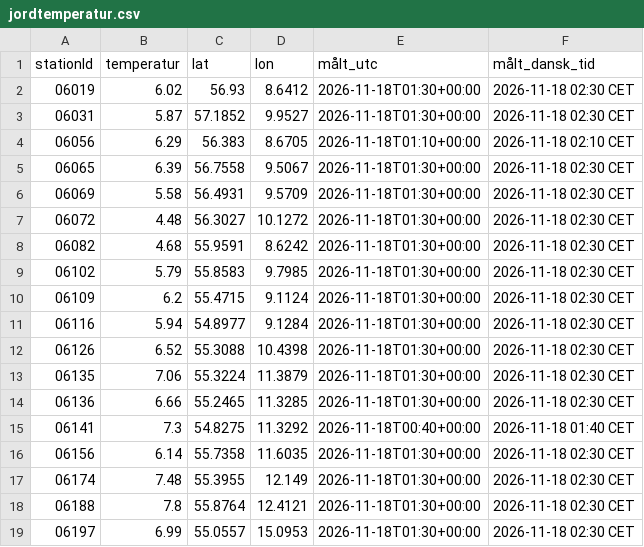
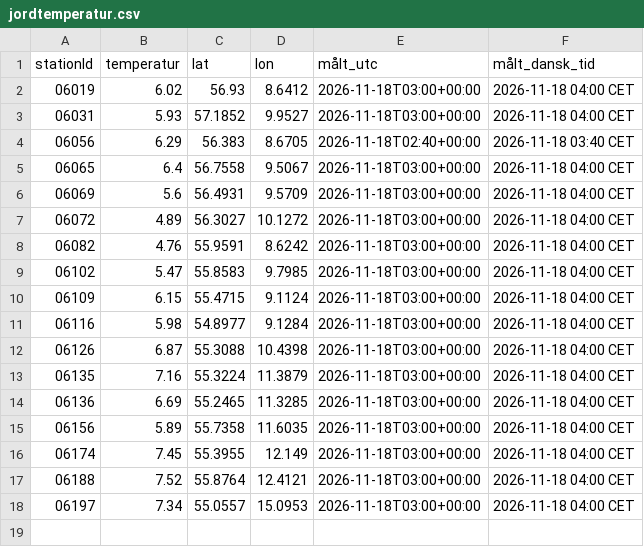
Before and after one commit to dmi-jordtemperatur/dmi-jordtemperatur, a CSV file: jordtemperatur.csv, drawn as a sheet.

```diff
--- a/jordtemperatur.csv
+++ b/jordtemperatur.csv
@@ -1,19 +1,18 @@
 stationId,temperatur,lat,lon,målt_utc,målt_dansk_tid
-06019,6.02,56.93,8.6412,2026-11-18T01:30+00:00,2026-11-18 02:30 CET
-06031,5.87,57.1852,9.9527,2026-11-18T01:30+00:00,2026-11-18 02:30 CET
-06056,6.29,56.383,8.6705,2026-11-18T01:10+00:00,2026-11-18 02:10 CET
-06065,6.39,56.7558,9.5067,2026-11-18T01:30+00:00,2026-11-18 02:30 CET
-06069,5.58,56.4931,9.5709,2026-11-18T01:30+00:00,2026-11-18 02:30 CET
-06072,4.48,56.3027,10.1272,2026-11-18T01:30+00:00,2026-11-18 02:30 CET
-06082,4.68,55.9591,8.6242,2026-11-18T01:30+00:00,2026-11-18 02:30 CET
-06102,5.79,55.8583,9.7985,2026-11-18T01:30+00:00,2026-11-18 02:30 CET
-06109,6.2,55.4715,9.1124,2026-11-18T01:30+00:00,2026-11-18 02:30 CET
-06116,5.94,54.8977,9.1284,2026-11-18T01:30+00:00,2026-11-18 02:30 CET
-06126,6.52,55.3088,10.4398,2026-11-18T01:30+00:00,2026-11-18 02:30 CET
-06135,7.06,55.3224,11.3879,2026-11-18T01:30+00:00,2026-11-18 02:30 CET
-06136,6.66,55.2465,11.3285,2026-11-18T01:30+00:00,2026-11-18 02:30 CET
-06141,7.3,54.8275,11.3292,2026-11-18T00:40+00:00,2026-11-18 01:40 CET
-06156,6.14,55.7358,11.6035,2026-11-18T01:30+00:00,2026-11-18 02:30 CET
-06174,7.48,55.3955,12.149,2026-11-18T01:30+00:00,2026-11-18 02:30 CET
-06188,7.8,55.8764,12.4121,2026-11-18T01:30+00:00,2026-11-18 02:30 CET
-06197,6.99,55.0557,15.0953,2026-11-18T01:30+00:00,2026-11-18 02:30 CET
+06019,6.02,56.93,8.6412,2026-11-18T03:00+00:00,2026-11-18 04:00 CET
+06031,5.93,57.1852,9.9527,2026-11-18T03:00+00:00,2026-11-18 04:00 CET
+06056,6.29,56.383,8.6705,2026-11-18T02:40+00:00,2026-11-18 03:40 CET
+06065,6.4,56.7558,9.5067,2026-11-18T03:00+00:00,2026-11-18 04:00 CET
+06069,5.6,56.4931,9.5709,2026-11-18T03:00+00:00,2026-11-18 04:00 CET
+06072,4.89,56.3027,10.1272,2026-11-18T03:00+00:00,2026-11-18 04:00 CET
+06082,4.76,55.9591,8.6242,2026-11-18T03:00+00:00,2026-11-18 04:00 CET
+06102,5.47,55.8583,9.7985,2026-11-18T03:00+00:00,2026-11-18 04:00 CET
+06109,6.15,55.4715,9.1124,2026-11-18T03:00+00:00,2026-11-18 04:00 CET
+06116,5.98,54.8977,9.1284,2026-11-18T03:00+00:00,2026-11-18 04:00 CET
+06126,6.87,55.3088,10.4398,2026-11-18T03:00+00:00,2026-11-18 04:00 CET
+06135,7.16,55.3224,11.3879,2026-11-18T03:00+00:00,2026-11-18 04:00 CET
+06136,6.69,55.2465,11.3285,2026-11-18T03:00+00:00,2026-11-18 04:00 CET
+06156,5.89,55.7358,11.6035,2026-11-18T03:00+00:00,2026-11-18 04:00 CET
+06174,7.45,55.3955,12.149,2026-11-18T03:00+00:00,2026-11-18 04:00 CET
+06188,7.52,55.8764,12.4121,2026-11-18T03:00+00:00,2026-11-18 04:00 CET
+06197,7.34,55.0557,15.0953,2026-11-18T03:00+00:00,2026-11-18 04:00 CET
```
